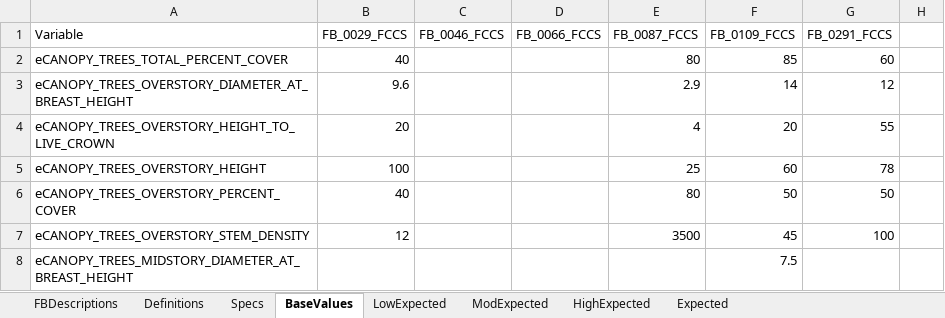
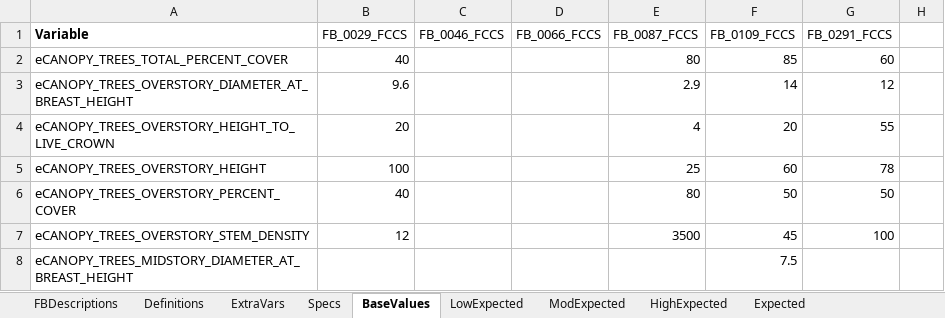
Before and after one commit to pnwairfire/fera-landfiredisturbance, an Excel workbook: specifications/ScriptRules_I&D.xlsx, sheet BaseValues, drawn as a sheet; only a part is shown; values as stored, in another font and other column widths than the file's, no borders; the diff names each change by its address in the sheet, - before the commit and + after, or states it on an @@ line.

```diff
--- a/specifications/ScriptRules_I&D.xlsx (sheet BaseValues)
+++ b/specifications/ScriptRules_I&D.xlsx (sheet BaseValues)
+sheet tab: ExtraVars
-A1 bold: off
+A1 bold: on
```
Also changed, not shown: sheet Expected, sheet LowExpected, sheet ModExpected, sheet HighExpected, sheet Specs, sheet Definitions, formulas that keep their value, 3 other files.
